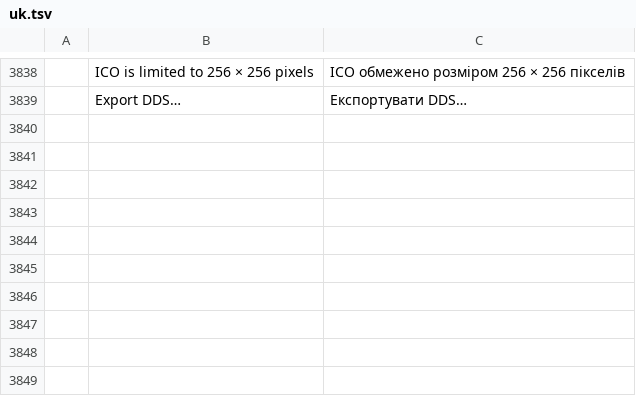
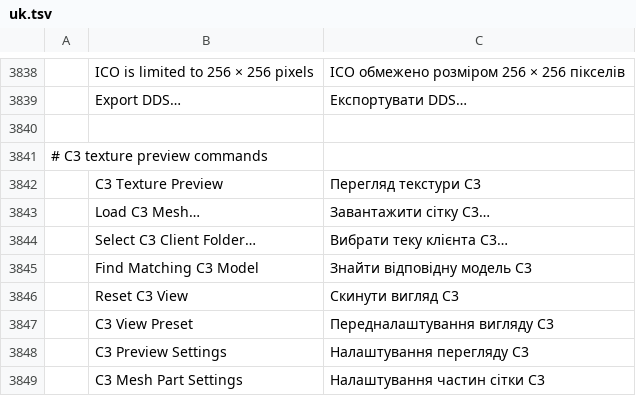
Before and after one commit to 73igg/soulcraft, a TSV file: crates/ui-egui/src/i18n/uk.tsv, drawn as a sheet; only a part is shown, gaps mark what is left out; the diff names each change by its address in the sheet, - before the commit and + after, or states it on an @@ line.

```diff
--- a/crates/ui-egui/src/i18n/uk.tsv
+++ b/crates/ui-egui/src/i18n/uk.tsv
+row 3840: (empty)
+row 3841: # C3 texture preview commands
+row 3842:  | C3 Texture Preview | Перегляд текстури C3
+row 3843:  | Load C3 Mesh… | Завантажити сітку C3…
+row 3844:  | Select C3 Client Folder… | Вибрати теку клієнта C3…
+row 3845:  | Find Matching C3 Model | Знайти відповідну модель C3
+row 3846:  | Reset C3 View | Скинути вигляд C3
+row 3847:  | C3 View Preset | Передналаштування вигляду C3
+row 3848:  | C3 Preview Settings | Налаштування перегляду C3
+row 3849:  | C3 Mesh Part Settings | Налаштування частин сітки C3
```
Also changed, not shown: crates/ui-egui/src/i18n/el.tsv, crates/ui-egui/src/i18n/ja.tsv, 56 other files.
